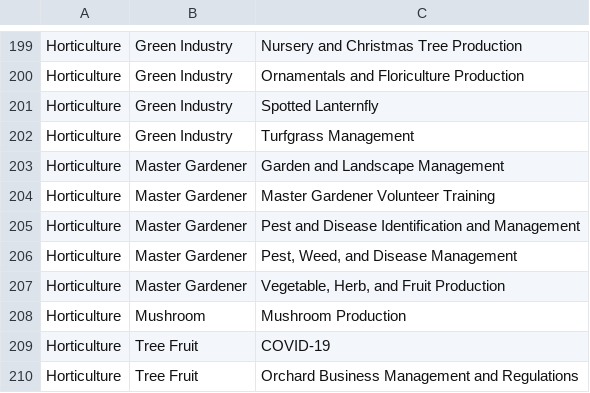
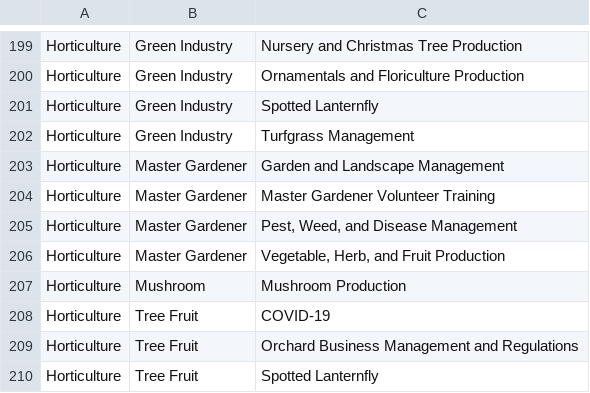
Before and after one commit to tsimkins/agsci.atlas, a TSV file: agsci/atlas/resources/epas.tsv, drawn as a sheet; only a part is shown, gaps mark what is left out; the shorter side is filled out with more unchanged rows.

Commit message:
Removing old topic after reassigning.

```diff
--- a/agsci/atlas/resources/epas.tsv
+++ b/agsci/atlas/resources/epas.tsv
@@ -204,3 +204,2 @@ Horticulture	Master Gardener	Garden and Landscape Management
 Horticulture	Master Gardener	Master Gardener Volunteer Training
-Horticulture	Master Gardener	Pest and Disease Identification and Management
 Horticulture	Master Gardener	"Pest, Weed, and Disease Management"
```
